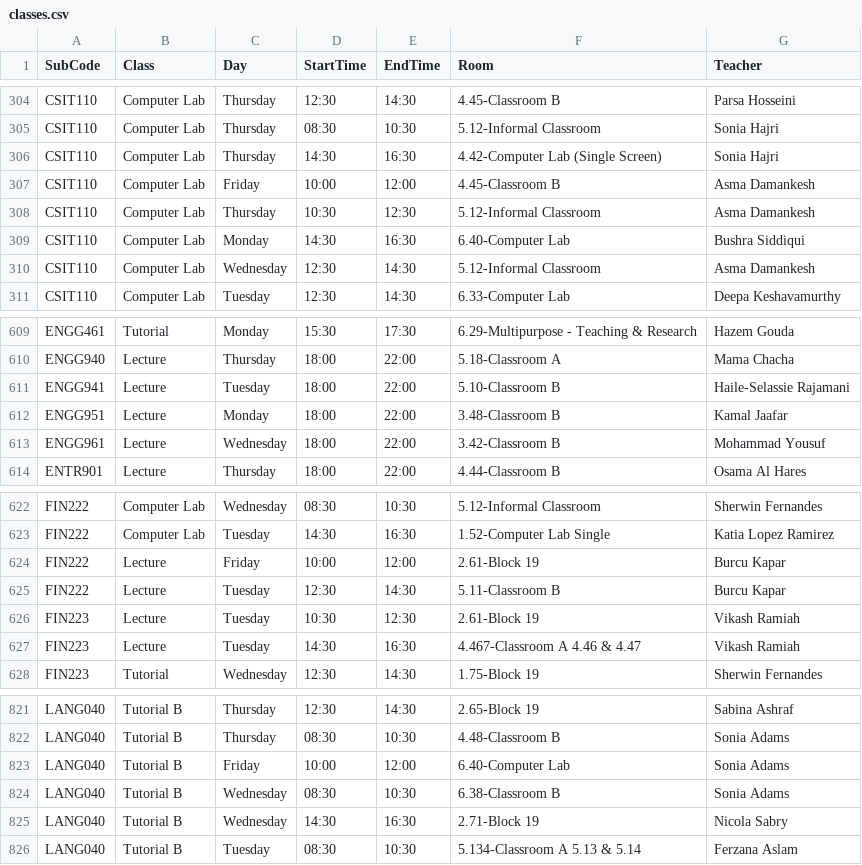
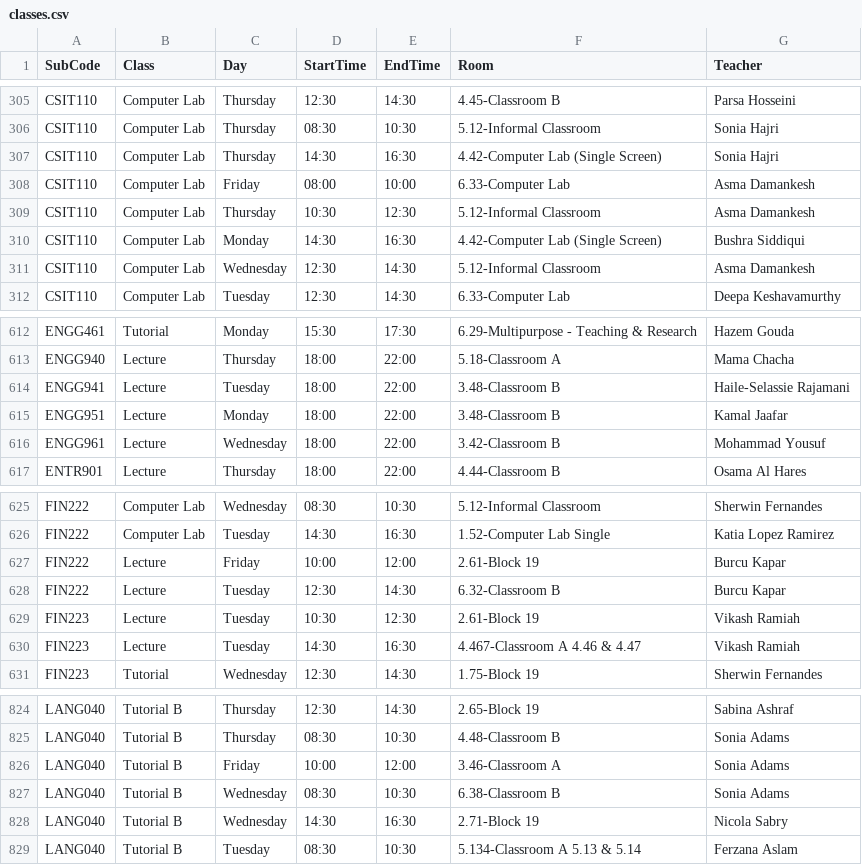
Before and after one commit to tahayparker/vacansee, a CSV file: public/classes.csv, drawn as a sheet; only a part is shown, gaps mark what is left out; the diff covers the shown part only.

```diff
--- a/public/classes.csv
+++ b/public/classes.csv
@@ -306,5 +307,5 @@ CSIT110,Computer Lab,Thursday,08:30,10:30,5.12-Informal Classroom,Sonia Hajri
 CSIT110,Computer Lab,Thursday,14:30,16:30,4.42-Computer Lab (Single Screen),Sonia Hajri
-CSIT110,Computer Lab,Friday,10:00,12:00,4.45-Classroom B,Asma Damankesh
+CSIT110,Computer Lab,Friday,08:00,10:00,6.33-Computer Lab,Asma Damankesh
 CSIT110,Computer Lab,Thursday,10:30,12:30,5.12-Informal Classroom,Asma Damankesh
-CSIT110,Computer Lab,Monday,14:30,16:30,6.40-Computer Lab,Bushra Siddiqui
+CSIT110,Computer Lab,Monday,14:30,16:30,4.42-Computer Lab (Single Screen),Bushra Siddiqui
 CSIT110,Computer Lab,Wednesday,12:30,14:30,5.12-Informal Classroom,Asma Damankesh
@@ -610,3 +613,3 @@ ENGG461,Tutorial,Monday,15:30,17:30,6.29-Multipurpose - Teaching & Research,Haze
 ENGG940,Lecture,Thursday,18:00,22:00,5.18-Classroom A,Mama Chacha
-ENGG941,Lecture,Tuesday,18:00,22:00,5.10-Classroom B,Haile-Selassie Rajamani
+ENGG941,Lecture,Tuesday,18:00,22:00,3.48-Classroom B,Haile-Selassie Rajamani
 ENGG951,Lecture,Monday,18:00,22:00,3.48-Classroom B,Kamal Jaafar
@@ -624,3 +627,3 @@ FIN222,Computer Lab,Tuesday,14:30,16:30,1.52-Computer Lab Single,Katia Lopez Ram
 FIN222,Lecture,Friday,10:00,12:00,2.61-Block 19,Burcu Kapar
-FIN222,Lecture,Tuesday,12:30,14:30,5.11-Classroom B,Burcu Kapar
+FIN222,Lecture,Tuesday,12:30,14:30,6.32-Classroom B,Burcu Kapar
 FIN223,Lecture,Tuesday,10:30,12:30,2.61-Block 19,Vikash Ramiah
@@ -822,3 +825,3 @@ LANG040,Tutorial B,Thursday,12:30,14:30,2.65-Block 19,Sabina Ashraf
 LANG040,Tutorial B,Thursday,08:30,10:30,4.48-Classroom B,Sonia Adams
-LANG040,Tutorial B,Friday,10:00,12:00,6.40-Computer Lab,Sonia Adams
+LANG040,Tutorial B,Friday,10:00,12:00,3.46-Classroom A,Sonia Adams
 LANG040,Tutorial B,Wednesday,08:30,10:30,6.38-Classroom B,Sonia Adams
```
Also changed, not shown: 3 added rows and 17 edited cells elsewhere in this file.
